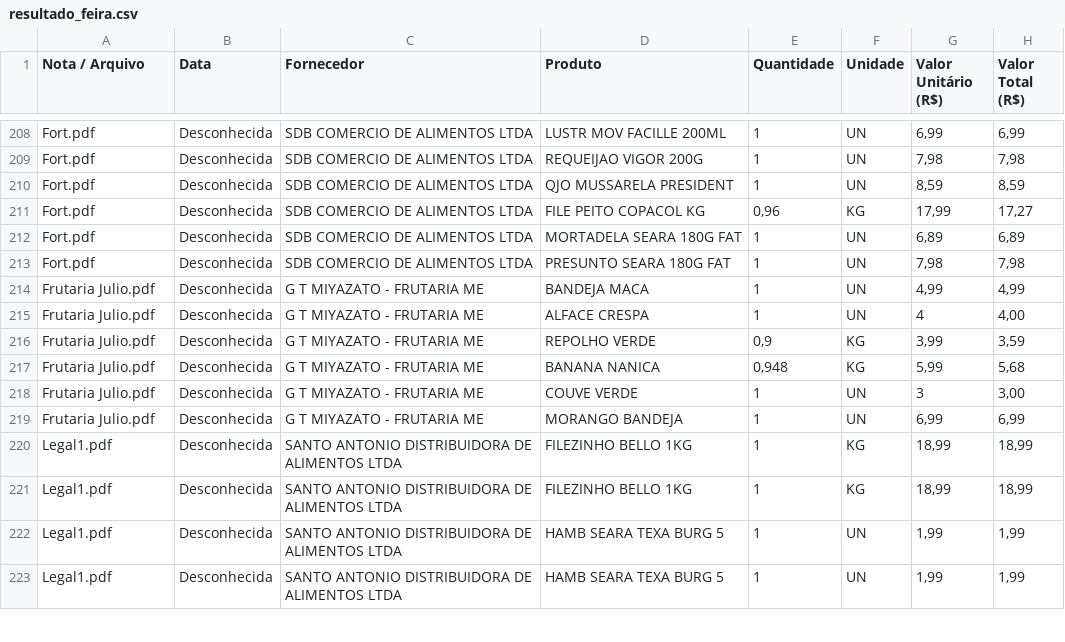
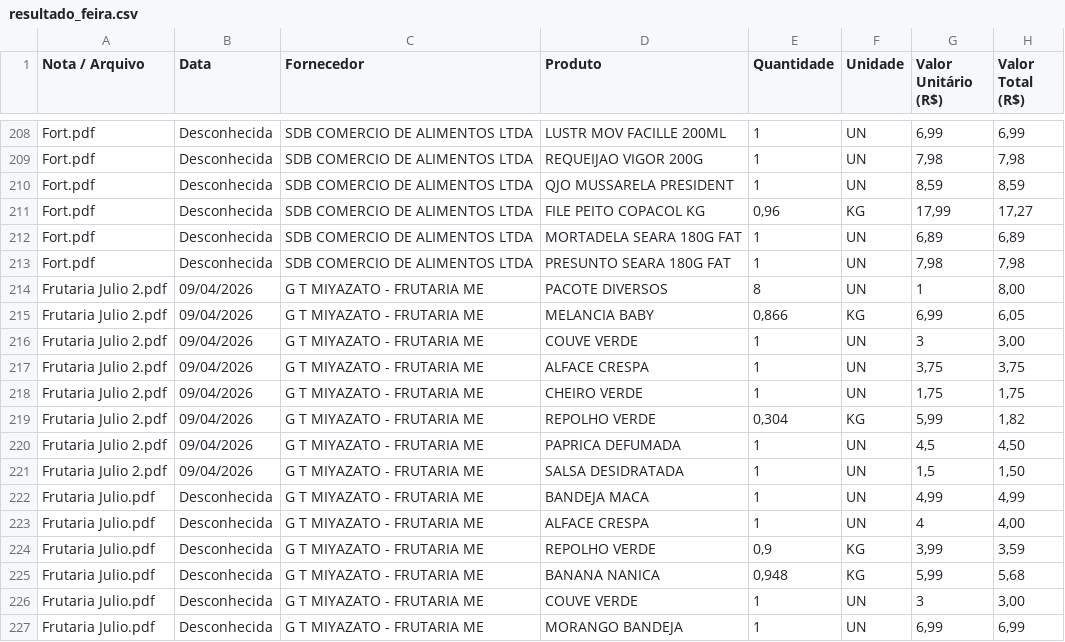
Before and after one commit to Emersonsan07/Feira-Certa, a CSV file: resultado_feira.csv, drawn as a sheet; only a part is shown, gaps mark what is left out; the shorter side is filled out with more unchanged rows; the diff covers the shown part only; the diff names each change by its address in the sheet, - before the commit and + after, or states it on an @@ line.

```diff
--- a/resultado_feira.csv
+++ b/resultado_feira.csv
+row 214: Frutaria Julio 2.pdf | 09/04/2026 | G T MIYAZATO - FRUTARIA ME | PACOTE DIVERSOS | 8 | UN | 1 | 8,00
+row 215: Frutaria Julio 2.pdf | 09/04/2026 | G T MIYAZATO - FRUTARIA ME | MELANCIA BABY | 0,866 | KG | 6,99 | 6,05
+row 216: Frutaria Julio 2.pdf | 09/04/2026 | G T MIYAZATO - FRUTARIA ME | COUVE VERDE | 1 | UN | 3 | 3,00
+row 217: Frutaria Julio 2.pdf | 09/04/2026 | G T MIYAZATO - FRUTARIA ME | ALFACE CRESPA | 1 | UN | 3,75 | 3,75
+row 218: Frutaria Julio 2.pdf | 09/04/2026 | G T MIYAZATO - FRUTARIA ME | CHEIRO VERDE | 1 | UN | 1,75 | 1,75
+row 219: Frutaria Julio 2.pdf | 09/04/2026 | G T MIYAZATO - FRUTARIA ME | REPOLHO VERDE | 0,304 | KG | 5,99 | 1,82
+row 220: Frutaria Julio 2.pdf | 09/04/2026 | G T MIYAZATO - FRUTARIA ME | PAPRICA DEFUMADA | 1 | UN | 4,5 | 4,50
+row 221: Frutaria Julio 2.pdf | 09/04/2026 | G T MIYAZATO - FRUTARIA ME | SALSA DESIDRATADA | 1 | UN | 1,5 | 1,50
```
Also changed, not shown: 17 added rows elsewhere in this file, 3 other files.
